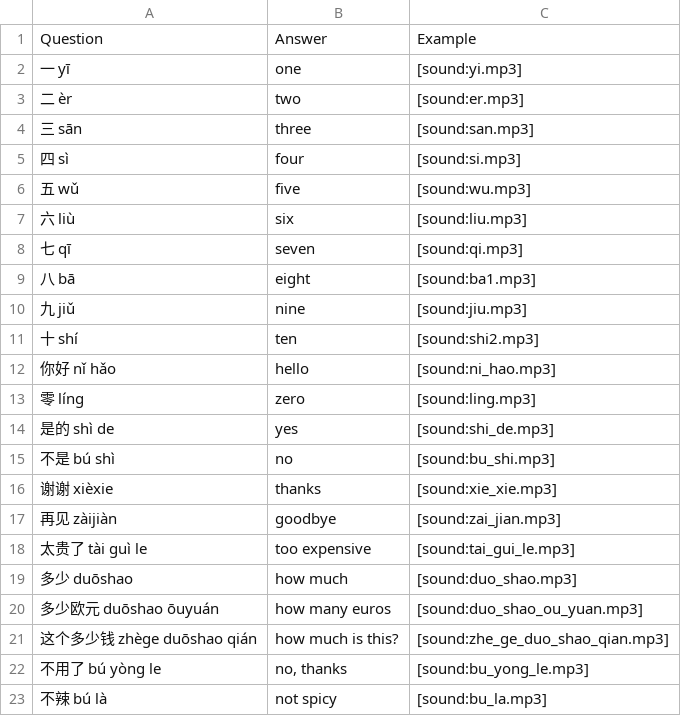
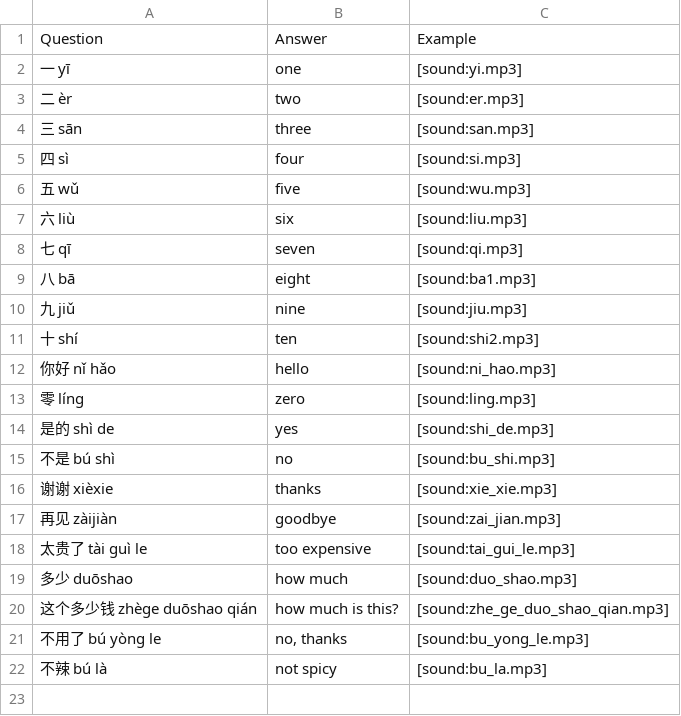
Before and after one commit to Waldmann-dev/Anki-Chinesisch, a TSV file: Chinese Vocabulary/02. Basic/01. Chinese to English/cards.tsv, drawn as a sheet.

Commit message:
Remove 多少欧元 from Basic vocab (user request)

```diff
--- a/Chinese Vocabulary/02. Basic/01. Chinese to English/cards.tsv
+++ b/Chinese Vocabulary/02. Basic/01. Chinese to English/cards.tsv
@@ -19,3 +19,2 @@ Question	Answer	Example
 多少 duōshao	how much	[sound:duo_shao.mp3]
-多少欧元 duōshao ōuyuán	how many euros	[sound:duo_shao_ou_yuan.mp3]
 这个多少钱 zhège duōshao qián	how much is this?	[sound:zhe_ge_duo_shao_qian.mp3]
```
Also changed, not shown: Chinese Vocabulary/02. Basic/02. English to Chinese/cards.tsv.
